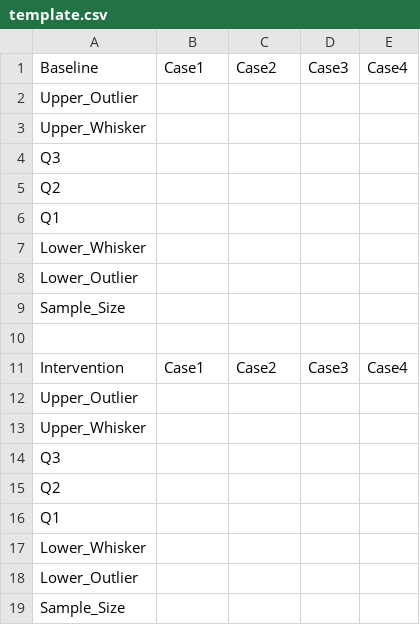
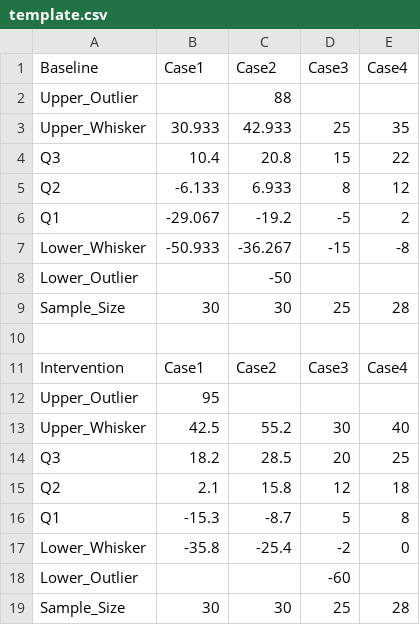
Before and after one commit to lymgz/WhiskerBox-Estimator, a CSV file: template.csv, drawn as a sheet.

```diff
--- a/template.csv
+++ b/template.csv
@@ -1,19 +1,19 @@
 Baseline,Case1,Case2,Case3,Case4
-Upper_Outlier,,,,
-Upper_Whisker,,,,
-Q3,,,,
-Q2,,,,
-Q1,,,,
-Lower_Whisker,,,,
-Lower_Outlier,,,,
-Sample_Size,,,,
+Upper_Outlier,,88,,
+Upper_Whisker,30.933,42.933,25,35
+Q3,10.4,20.8,15,22
+Q2,-6.133,6.933,8,12
+Q1,-29.067,-19.2,-5,2
+Lower_Whisker,-50.933,-36.267,-15,-8
+Lower_Outlier,,-50,,
+Sample_Size,30,30,25,28
 ,,,,
 Intervention,Case1,Case2,Case3,Case4
-Upper_Outlier,,,,
-Upper_Whisker,,,,
-Q3,,,,
-Q2,,,,
-Q1,,,,
-Lower_Whisker,,,,
-Lower_Outlier,,,,
-Sample_Size,,,,
+Upper_Outlier,95,,,
+Upper_Whisker,42.5,55.2,30,40
+Q3,18.2,28.5,20,25
+Q2,2.1,15.8,12,18
+Q1,-15.3,-8.7,5,8
+Lower_Whisker,-35.8,-25.4,-2,0
+Lower_Outlier,,,-60,
+Sample_Size,30,30,25,28
```
Also changed, not shown: 2 other files.
